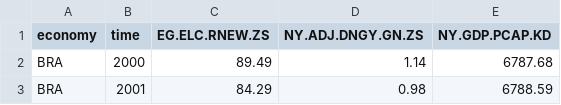
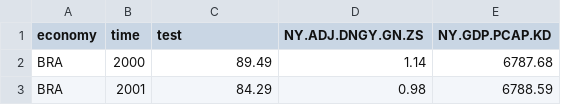
Before and after one commit to TimEdwards00/TimEdwards00.github.io, a CSV file: wbData.csv, drawn as a sheet; only a part is shown.

Commit message:
Update wbData.csv

```diff
--- a/wbData.csv
+++ b/wbData.csv
@@ -1,2 +1,2 @@
-economy,time,EG.ELC.RNEW.ZS,NY.ADJ.DNGY.GN.ZS,NY.GDP.PCAP.KD
+economy,time,test,NY.ADJ.DNGY.GN.ZS,NY.GDP.PCAP.KD
 BRA,2000,89.49,1.14,6787.68
```
